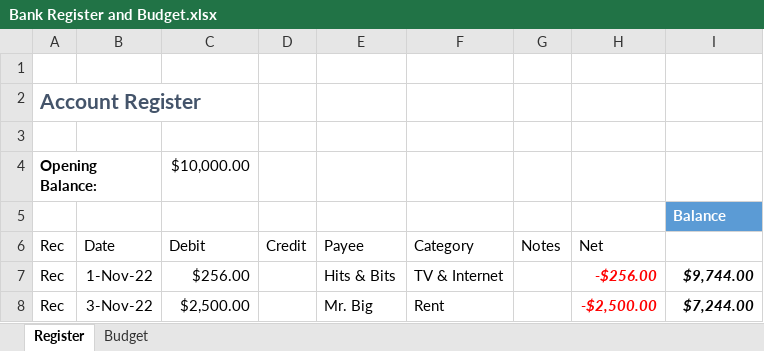
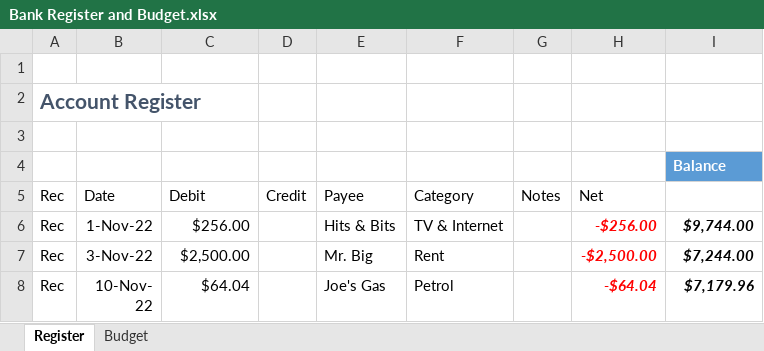
Before and after one commit to paulmooreparks/excelbudget, an Excel workbook: Bank Register and Budget.xlsx, sheet Register, drawn as a sheet; only a part is shown; the shorter side is filled out with more unchanged rows; values as stored, in another font and other column widths than the file's, no borders; conditional formats and table styles not drawn; the diff names each change by its address in the sheet, - before the commit and + after, or states it on an @@ line.

Commit message:
Update Bank Register and Budget.xlsx
Removed confusing copy of opening balance

```diff
--- a/Bank Register and Budget.xlsx (sheet Register)
+++ b/Bank Register and Budget.xlsx (sheet Register)
-row 4: Opening Balance: |  | $10,000.00
```
